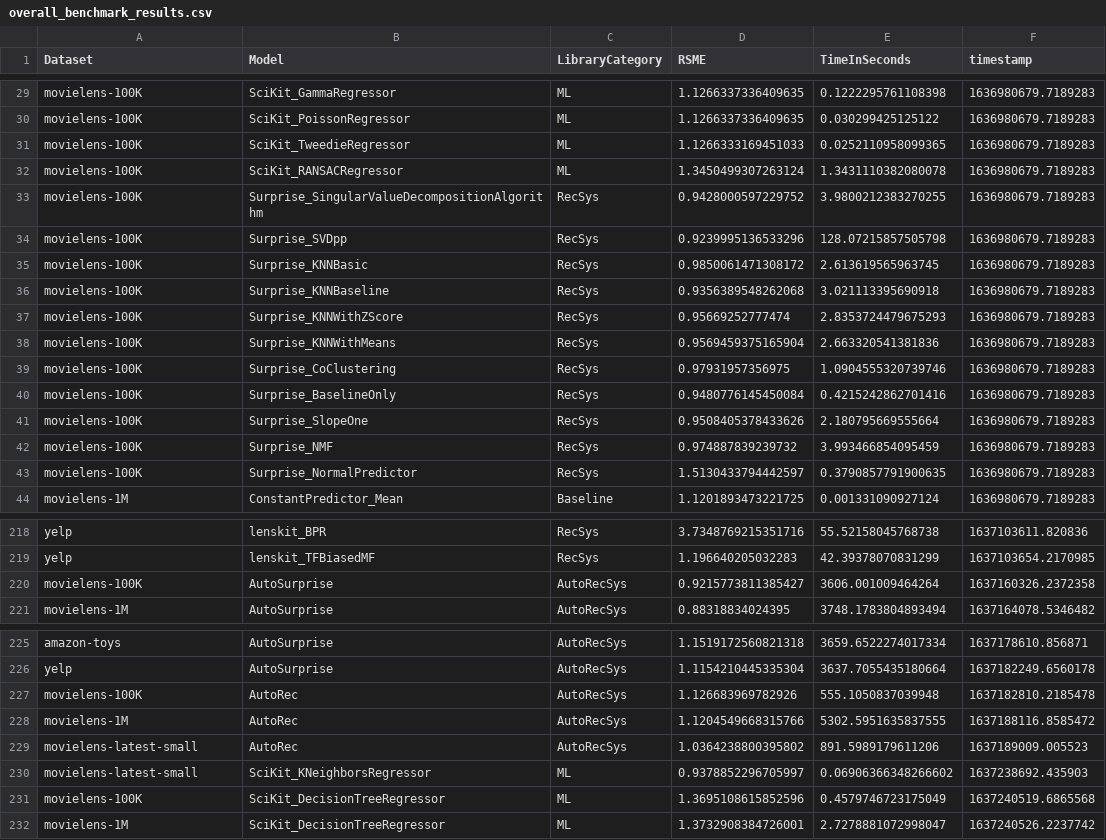
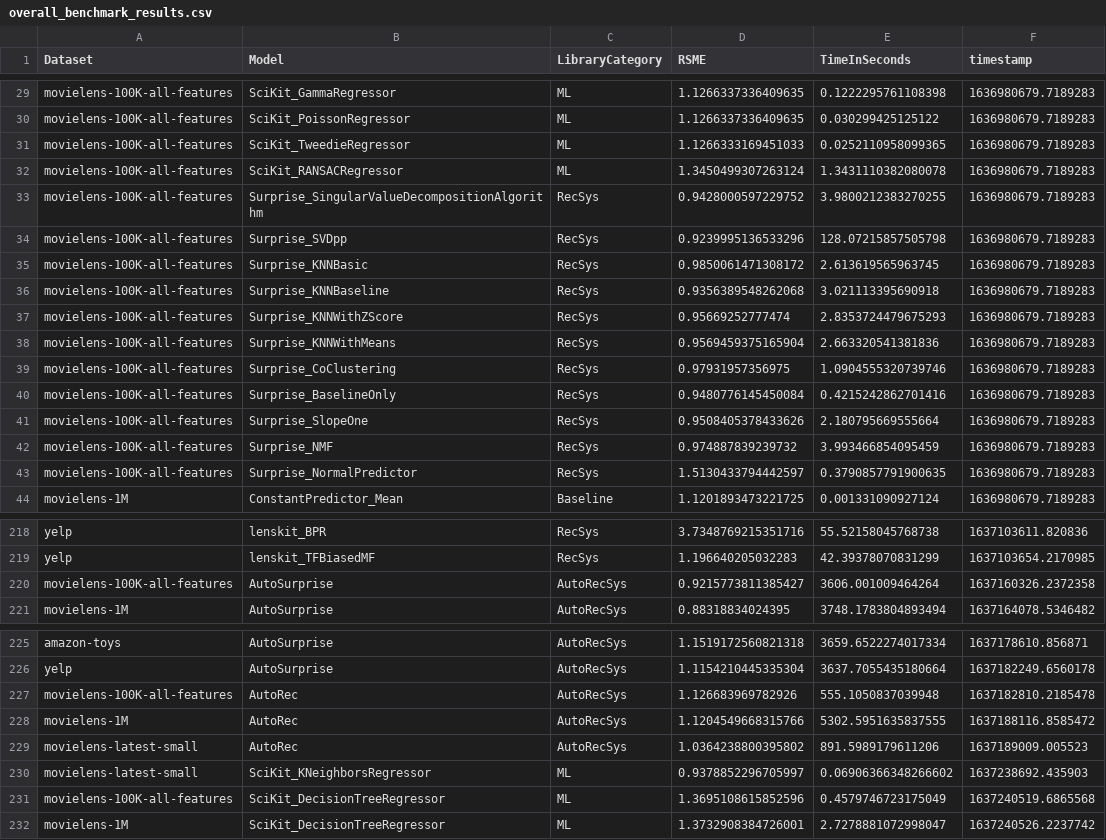
Before and after one commit to ISG-Siegen/AutoML_for_Recommender_Systems, a CSV file: data_in_git/result_data/overall_benchmark_results.csv, drawn as a sheet; only a part is shown, gaps mark what is left out; the diff covers the shown part only; the diff names each change by its address in the sheet, - before the commit and + after, or states it on an @@ line.

Commit message:
made movielens 100k default to only 3 features

```diff
--- a/data_in_git/result_data/overall_benchmark_results.csv
+++ b/data_in_git/result_data/overall_benchmark_results.csv
-A29:A43 (Dataset): movielens-100K
+A29:A43 (Dataset): movielens-100K-all-features
-A220 (Dataset): movielens-100K
+A220 (Dataset): movielens-100K-all-features
-A227 (Dataset): movielens-100K
+A227 (Dataset): movielens-100K-all-features
-A231 (Dataset): movielens-100K
+A231 (Dataset): movielens-100K-all-features
```
Also changed, not shown: 44 edited cells elsewhere in this file, 1 other file.
